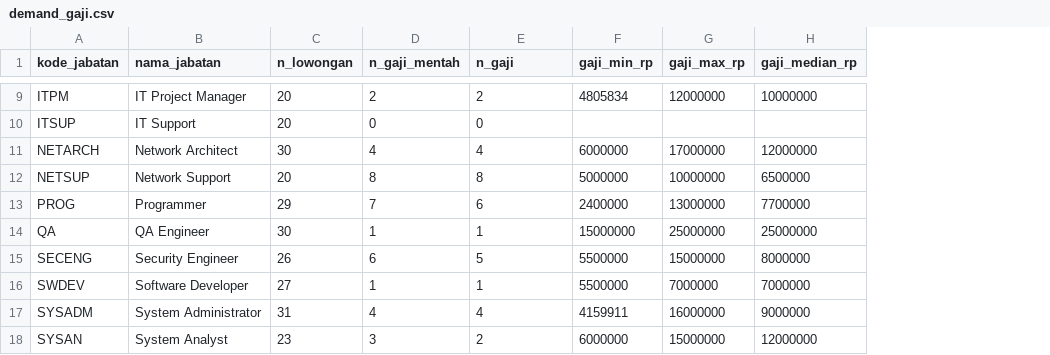
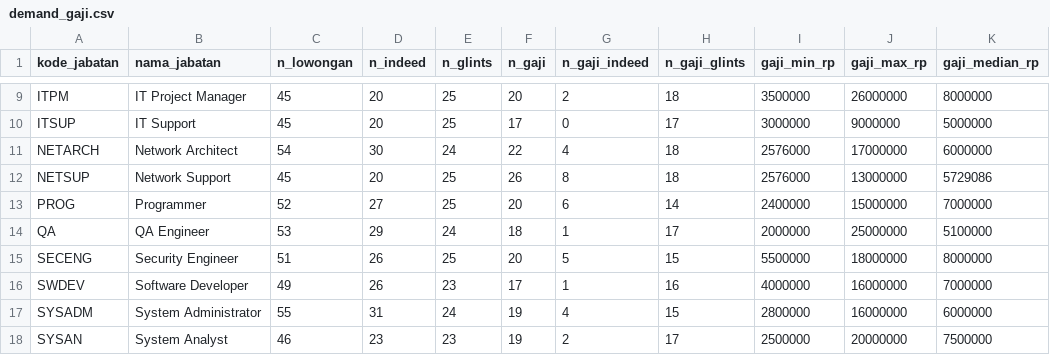
Before and after one commit to yfujust-collab/spk-rekomendasi-karier, a CSV file: data-loker-id/demand_gaji.csv, drawn as a sheet; only a part is shown, gaps mark what is left out; removed rows and columns are numbered as before the commit, all else as after; the diff covers the shown part only; the diff names each change by its address in the sheet, - before the commit and + after, or states it on an @@ line.

Commit message:
data: demand & gaji multi-sumber dengan n_gaji per sumber

```diff
--- a/data-loker-id/demand_gaji.csv
+++ b/data-loker-id/demand_gaji.csv
-column D (n_gaji_mentah), rows 9-18: 2 | 0 | 4 | 8 | 7 | 1 | 6 | 1 | 4 | 3
+column D (n_indeed), rows 9-18: 20 | 20 | 30 | 20 | 27 | 29 | 26 | 26 | 31 | 23
+column E (n_glints), rows 9-18: 25 | 25 | 24 | 25 | 25 | 24 | 25 | 23 | 24 | 23
+column F (n_gaji), rows 9-18: 20 | 17 | 22 | 26 | 20 | 18 | 20 | 17 | 19 | 19
+column H (n_gaji_glints), rows 9-18: 18 | 17 | 18 | 18 | 14 | 17 | 15 | 16 | 15 | 17
-G1: n_gaji
+G1: n_gaji_indeed
-C9:C10 (n_lowongan): 20
+C9:C10 (n_lowongan): 45
-I9 (gaji_min_rp): 4805834
+I9 (gaji_min_rp): 3500000
-J9 (gaji_max_rp): 12000000
+J9 (gaji_max_rp): 26000000
-K9 (gaji_median_rp): 10000000
+K9 (gaji_median_rp): 8000000
-I10 (gaji_min_rp): (empty)
+I10 (gaji_min_rp): 3000000
-J10 (gaji_max_rp): (empty)
+J10 (gaji_max_rp): 9000000
-K10 (gaji_median_rp): (empty)
+K10 (gaji_median_rp): 5000000
-C11 (n_lowongan): 30
+C11 (n_lowongan): 54
-I11 (gaji_min_rp): 6000000
+I11 (gaji_min_rp): 2576000
-K11 (gaji_median_rp): 12000000
+K11 (gaji_median_rp): 6000000
-C12 (n_lowongan): 20
+C12 (n_lowongan): 45
-I12 (gaji_min_rp): 5000000
+I12 (gaji_min_rp): 2576000
-J12 (gaji_max_rp): 10000000
+J12 (gaji_max_rp): 13000000
-K12 (gaji_median_rp): 6500000
+K12 (gaji_median_rp): 5729086
-C13 (n_lowongan): 29
+C13 (n_lowongan): 52
-J13 (gaji_max_rp): 13000000
+J13 (gaji_max_rp): 15000000
-K13 (gaji_median_rp): 7700000
+K13 (gaji_median_rp): 7000000
-C14 (n_lowongan): 30
+C14 (n_lowongan): 53
-I14 (gaji_min_rp): 15000000
+I14 (gaji_min_rp): 2000000
-K14 (gaji_median_rp): 25000000
+K14 (gaji_median_rp): 5100000
-C15 (n_lowongan): 26
+C15 (n_lowongan): 51
-J15 (gaji_max_rp): 15000000
+J15 (gaji_max_rp): 18000000
-C16 (n_lowongan): 27
+C16 (n_lowongan): 49
-I16 (gaji_min_rp): 5500000
+I16 (gaji_min_rp): 4000000
-J16 (gaji_max_rp): 7000000
+J16 (gaji_max_rp): 16000000
-C17 (n_lowongan): 31
+C17 (n_lowongan): 55
-I17 (gaji_min_rp): 4159911
+I17 (gaji_min_rp): 2800000
-K17 (gaji_median_rp): 9000000
+K17 (gaji_median_rp): 6000000
-C18 (n_lowongan): 23
+C18 (n_lowongan): 46
-I18 (gaji_min_rp): 6000000
+I18 (gaji_min_rp): 2500000
-J18 (gaji_max_rp): 15000000
+J18 (gaji_max_rp): 20000000
-K18 (gaji_median_rp): 12000000
+K18 (gaji_median_rp): 7500000
```
Also changed, not shown: 31 edited cells elsewhere in this file.
